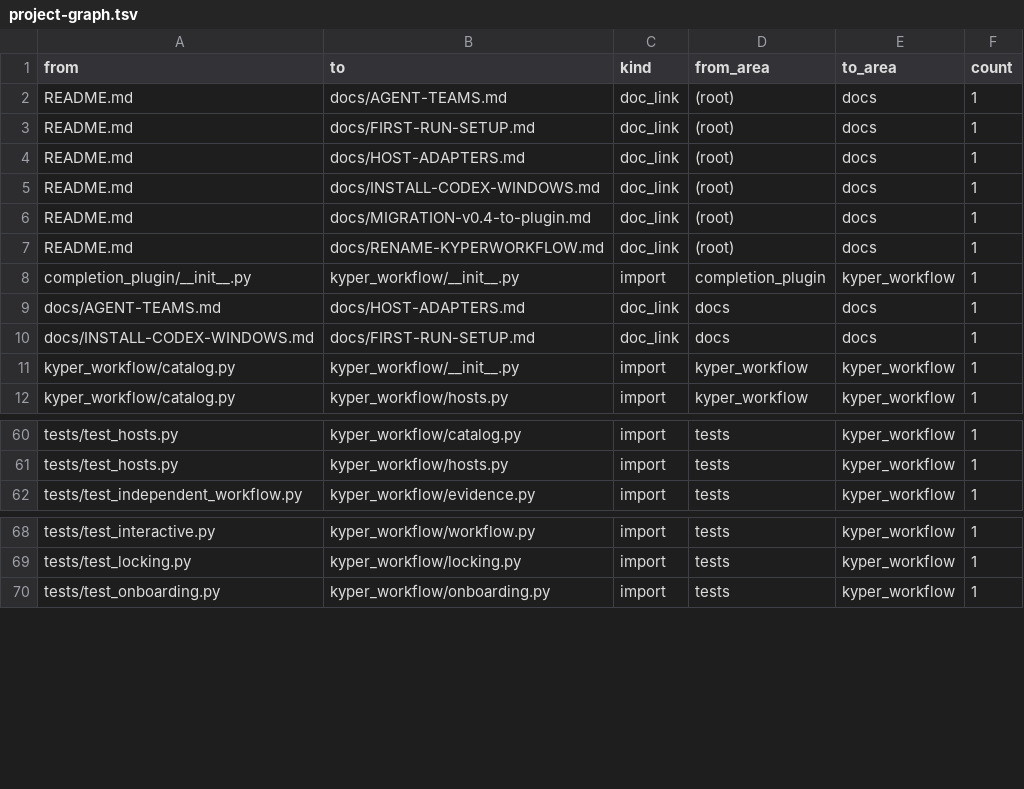
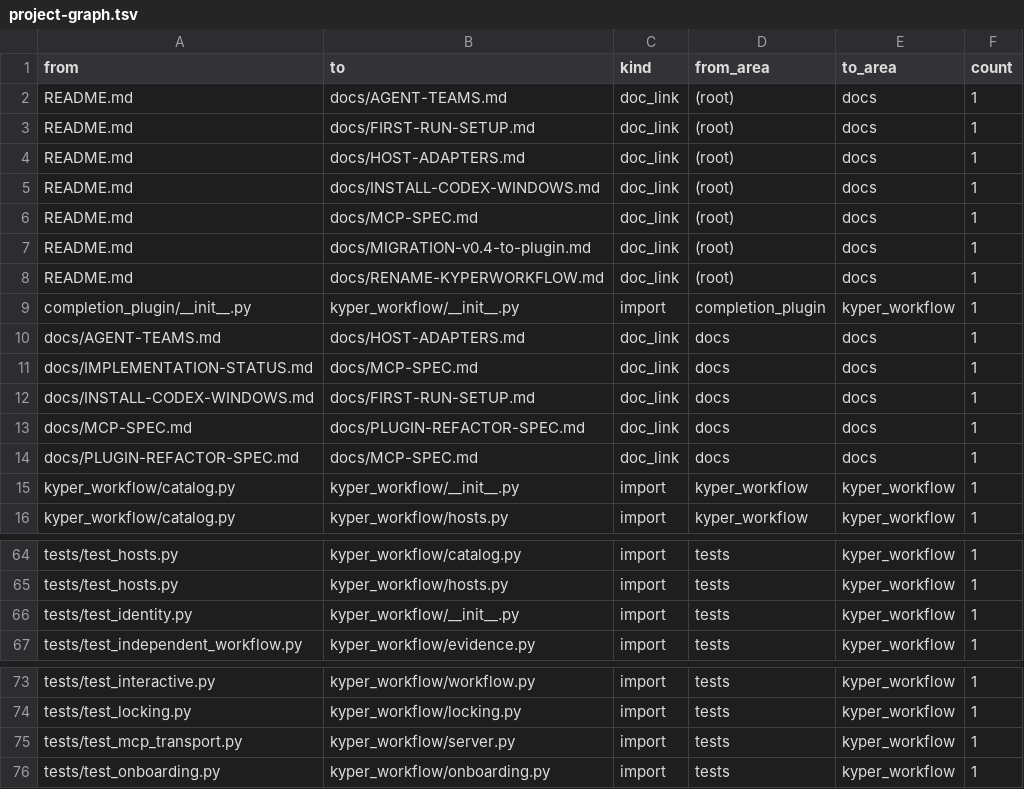
Before and after one commit to AbsoluteHLN/KyperWorkflow, a TSV file: .kyper/project-graph.tsv, drawn as a sheet; only a part is shown, gaps mark what is left out; the diff names each change by its address in the sheet, - before the commit and + after, or states it on an @@ line.

```diff
--- a/.kyper/project-graph.tsv
+++ b/.kyper/project-graph.tsv
+row 6: README.md | docs/MCP-SPEC.md | doc_link | (root) | docs | 1
+row 11: docs/IMPLEMENTATION-STATUS.md | docs/MCP-SPEC.md | doc_link | docs | docs | 1
+row 13: docs/MCP-SPEC.md | docs/PLUGIN-REFACTOR-SPEC.md | doc_link | docs | docs | 1
+row 14: docs/PLUGIN-REFACTOR-SPEC.md | docs/MCP-SPEC.md | doc_link | docs | docs | 1
+row 66: tests/test_identity.py | kyper_workflow/__init__.py | import | tests | kyper_workflow | 1
+row 75: tests/test_mcp_transport.py | kyper_workflow/server.py | import | tests | kyper_workflow | 1
```
Also changed, not shown: 21 other files.
